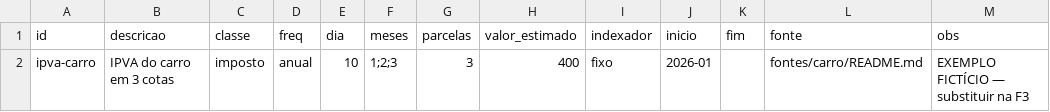
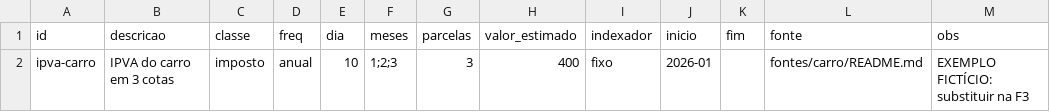
Before and after one commit to alextnetto/wealth-os, a CSV file: templates/recorrentes.csv, drawn as a sheet.

```diff
--- a/templates/recorrentes.csv
+++ b/templates/recorrentes.csv
@@ -1,2 +1,2 @@
 id,descricao,classe,freq,dia,meses,parcelas,valor_estimado,indexador,inicio,fim,fonte,obs
-ipva-carro,IPVA do carro em 3 cotas,imposto,anual,10,1;2;3,3,400,fixo,2026-01,,fontes/carro/README.md,EXEMPLO FICTÍCIO — substituir na F3
+ipva-carro,IPVA do carro em 3 cotas,imposto,anual,10,1;2;3,3,400,fixo,2026-01,,fontes/carro/README.md,EXEMPLO FICTÍCIO: substituir na F3
```
Also changed, not shown: templates/categorias.csv, templates/excecoes.csv, 28 other files.
